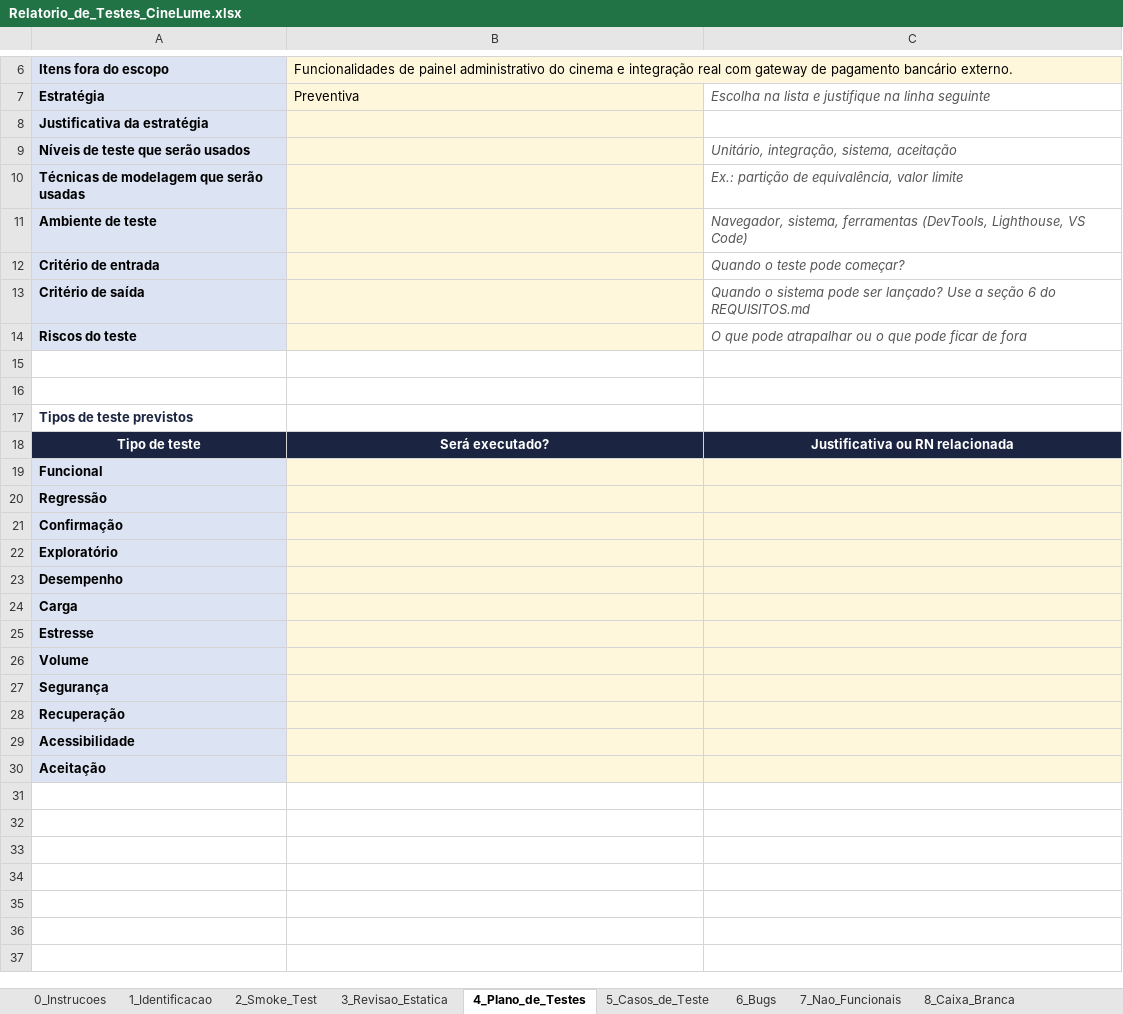
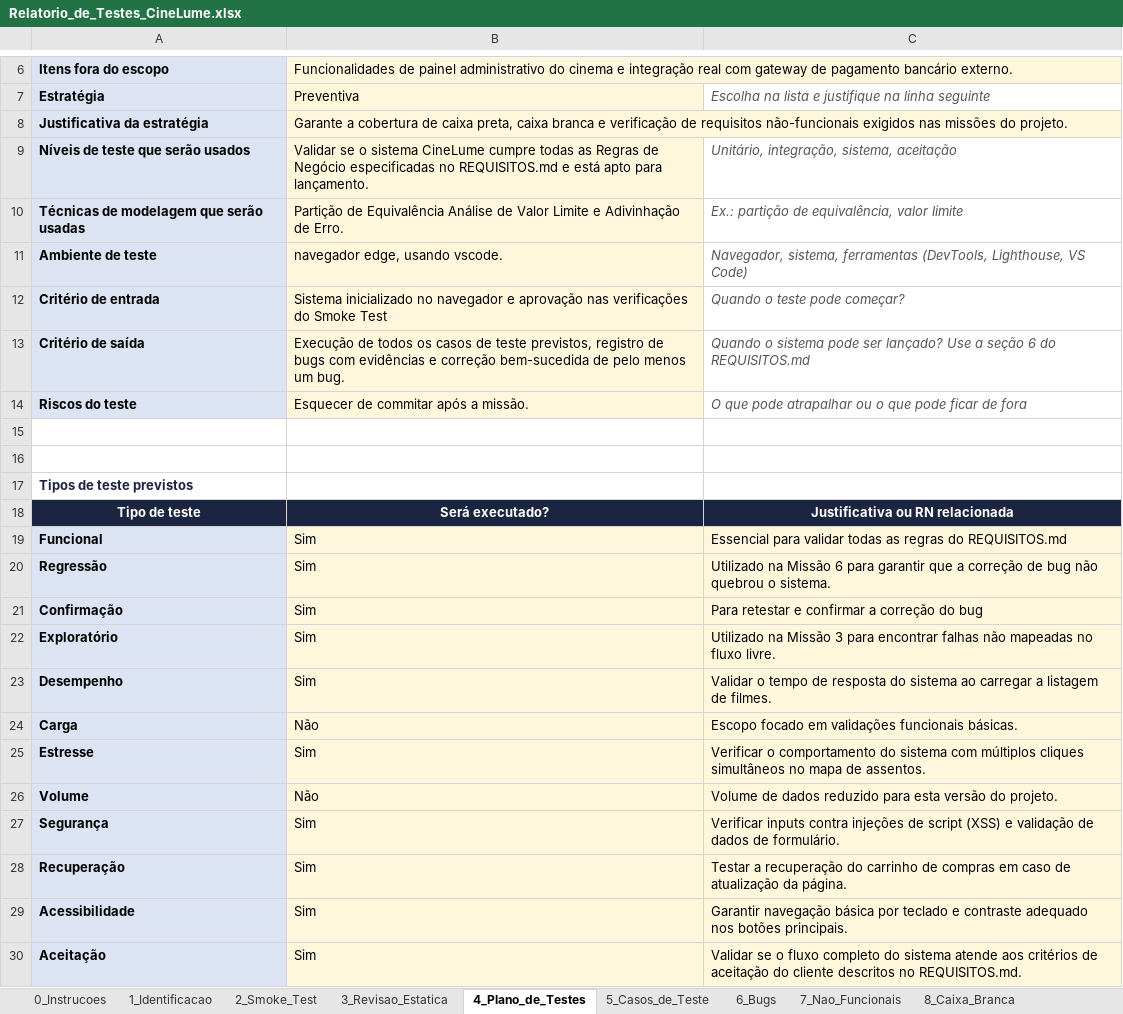
Before and after one commit to tarsoroberto100-blip/cinelume-qa-tarso-roberto, an Excel workbook: relatorio/Relatorio_de_Testes_CineLume.xlsx, sheet 4_Plano_de_Testes, drawn as a sheet; only a part is shown, gaps mark what is left out; values as stored, in another font and other column widths than the file's, no borders; the diff names each change by its address in the sheet, - before the commit and + after, or states it on an @@ line.

Commit message:
plano de teste

```diff
--- a/relatorio/Relatorio_de_Testes_CineLume.xlsx (sheet 4_Plano_de_Testes)
+++ b/relatorio/Relatorio_de_Testes_CineLume.xlsx (sheet 4_Plano_de_Testes)
-B8: (empty)
+B8: Garante a cobertura de caixa preta, caixa branca e verificação de requisitos não-funcionais exigidos nas missões do projeto.
-B9: (empty)
+B9: Validar se o sistema CineLume cumpre todas as Regras de Negócio especificadas no REQUISITOS.md e está apto para lançamento.
-B10: (empty)
+B10: Partição de Equivalência Análise de Valor Limite e Adivinhação de Erro.
-B11: (empty)
+B11: navegador edge, usando vscode.
-B12: (empty)
+B12: Sistema inicializado no navegador e aprovação nas verificações do Smoke Test
-B13: (empty)
+B13: Execução de todos os casos de teste previstos, registro de bugs com evidências e correção bem-sucedida de pelo menos um bug.
-B14: (empty)
+B14: Esquecer de commitar após a missão.
-B19:B23: (empty)
+B19:B23: Sim
-C19: (empty)
+C19: Essencial para validar todas as regras do REQUISITOS.md
-C20: (empty)
+C20: Utilizado na Missão 6 para garantir que a correção de bug não quebrou o sistema.
-C21: (empty)
+C21: Para retestar e confirmar a correção do bug
-C22: (empty)
+C22: Utilizado na Missão 3 para encontrar falhas não mapeadas no fluxo livre.
-C23: (empty)
+C23: Validar o tempo de resposta do sistema ao carregar a listagem de filmes.
-B24: (empty)
+B24: Não
-C24: (empty)
+C24: Escopo focado em validações funcionais básicas.
-B25: (empty)
+B25: Sim
-C25: (empty)
+C25: Verificar o comportamento do sistema com múltiplos cliques simultâneos no mapa de assentos.
-B26: (empty)
+B26: Não
-C26: (empty)
+C26: Volume de dados reduzido para esta versão do projeto.
-B27:B30: (empty)
+B27:B30: Sim
-C27: (empty)
+C27: Verificar inputs contra injeções de script (XSS) e validação de dados de formulário.
-C28: (empty)
+C28: Testar a recuperação do carrinho de compras em caso de atualização da página.
-C29: (empty)
+C29: Garantir navegação básica por teclado e contraste adequado nos botões principais.
-C30: (empty)
+C30: Validar se o fluxo completo do sistema atende aos critérios de aceitação do cliente descritos no REQUISITOS.md.
```
